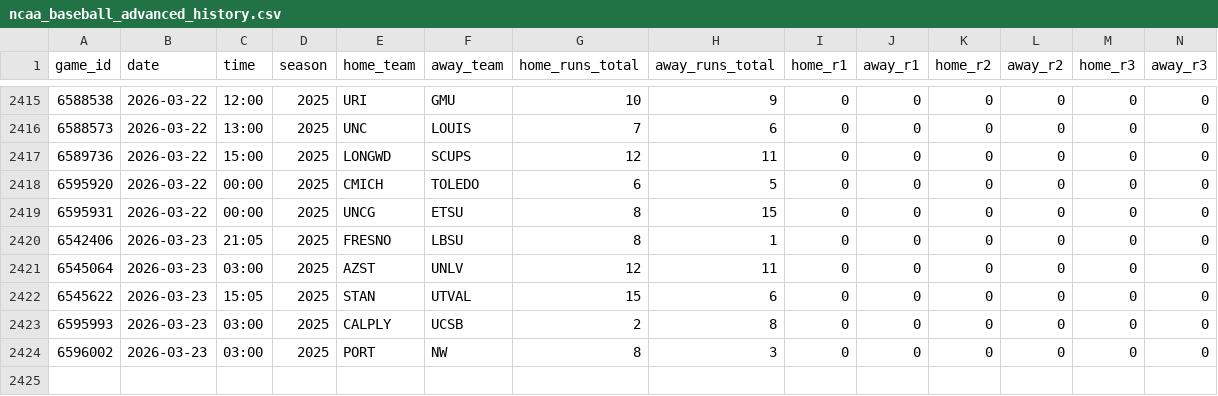
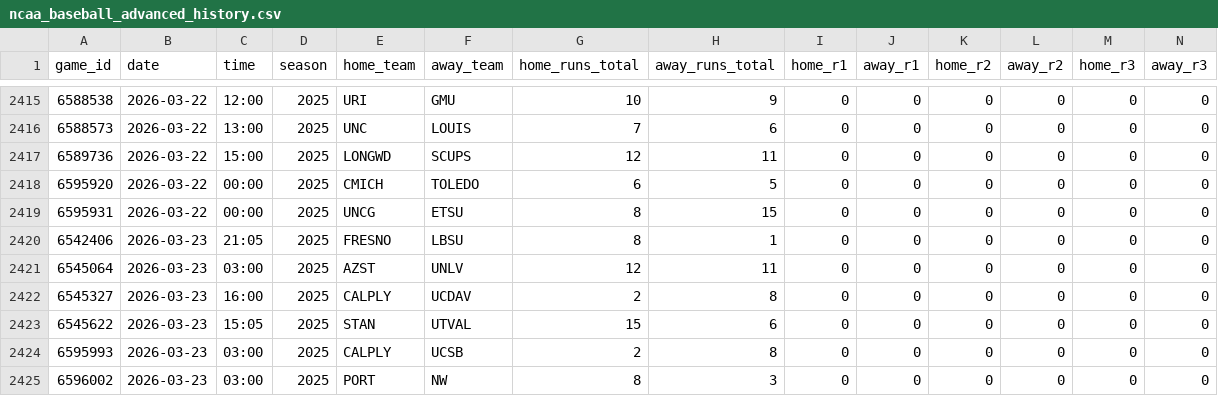
Before and after one commit to emilioandrade0/PickGOLD, a CSV file: src/data/ncaa_baseball/raw/ncaa_baseball_advanced_history.csv, drawn as a sheet; only a part is shown, gaps mark what is left out; rows hold the shown columns only; the diff names each change by its address in the sheet, - before the commit and + after, or states it on an @@ line.

```diff
--- a/src/data/ncaa_baseball/raw/ncaa_baseball_advanced_history.csv
+++ b/src/data/ncaa_baseball/raw/ncaa_baseball_advanced_history.csv
+row 2422: 6545327 | 2026-03-23 | 16:00 | 2025 | CALPLY | UCDAV | 2 | 8 | 0 | 0 | 0 | 0 | 0 | 0
```
Also changed, not shown: src/data/ncaa_baseball/raw/ncaa_baseball_upcoming_schedule.csv, src/data/odds_provider/closing_odds_bulk_entry.csv, 26 other files.
